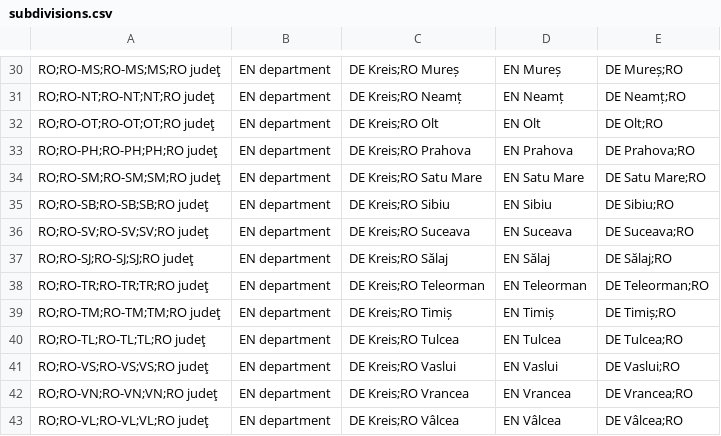
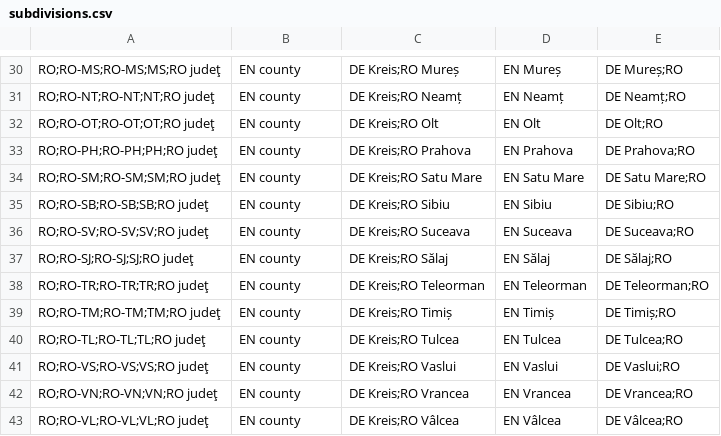
Before and after one commit to openpotato/openholidaysapi.data, a CSV file: src/ro/subdivisions.csv, drawn as a sheet; only a part is shown, gaps mark what is left out; the diff covers the shown part only; the diff names each change by its address in the sheet, - before the commit and + after, or states it on an @@ line.

```diff
--- a/src/ro/subdivisions.csv
+++ b/src/ro/subdivisions.csv
-B30:B43: EN department
+B30:B43: EN county
```
Also changed, not shown: 27 edited cells elsewhere in this file.
